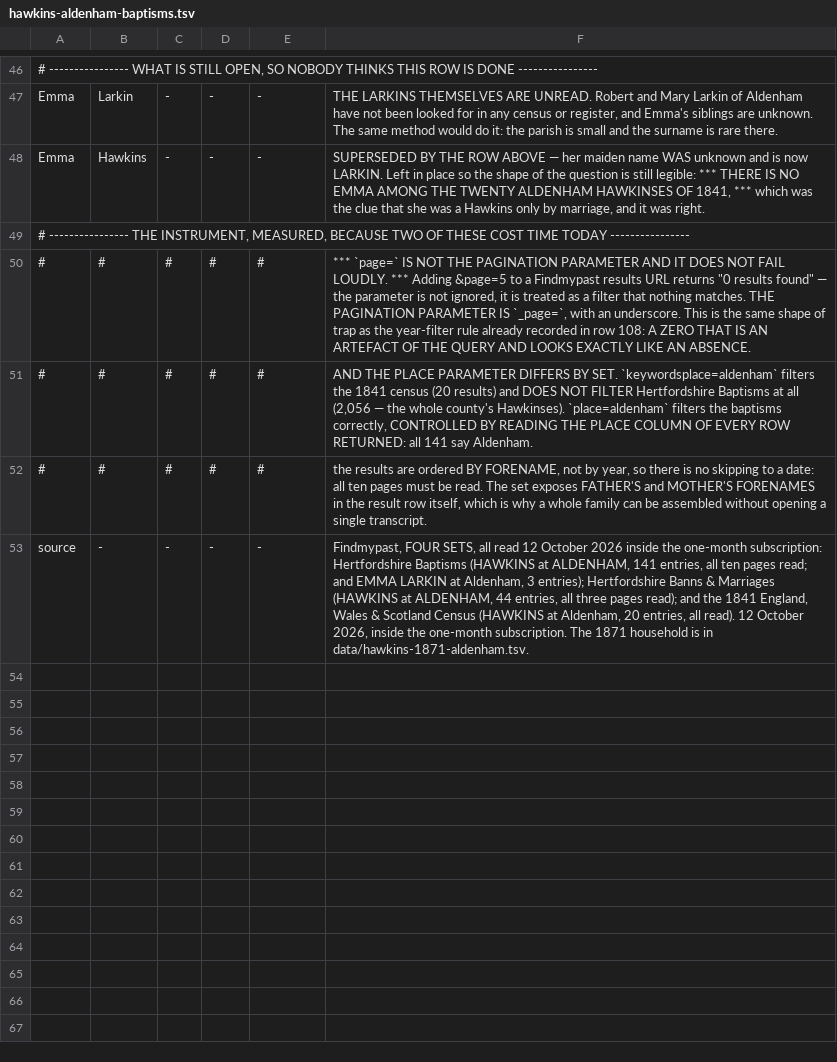
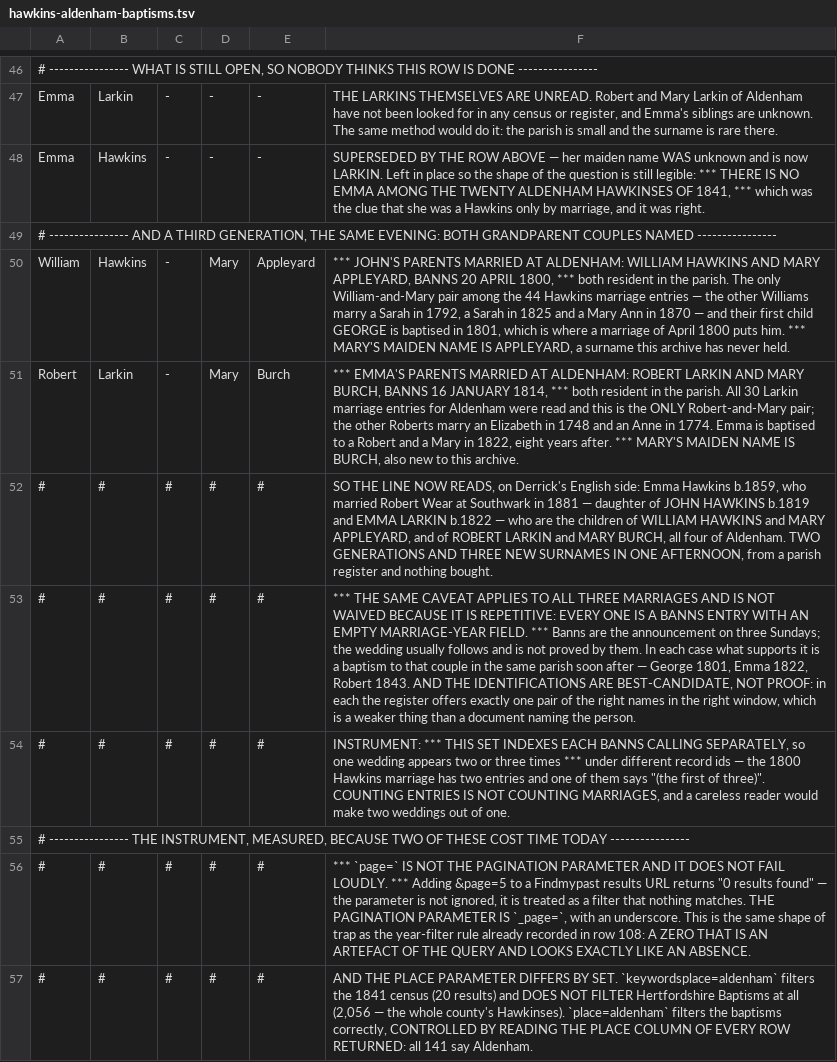
Before and after one commit to daviddef/TheLuwinski, a TSV file: data/hawkins-aldenham-baptisms.tsv, drawn as a sheet; only a part is shown, gaps mark what is left out; the shorter side is filled out with more unchanged rows.

```diff
--- a/data/hawkins-aldenham-baptisms.tsv
+++ b/data/hawkins-aldenham-baptisms.tsv
@@ -48,2 +48,8 @@ Emma	Larkin	-	-	-	THE LARKINS THEMSELVES ARE UNREAD. Robert and Mary Larkin of A
 Emma	Hawkins	-	-	-	SUPERSEDED BY THE ROW ABOVE — her maiden name WAS unknown and is now LARKIN. Left in place so the shape of the question is still legible: *** THERE IS NO EMMA AMONG THE TWENTY ALDENHAM HAWKINSES OF 1841, *** which was the clue that she was a Hawkins only by marriage, and it was right.
+# ---------------- AND A THIRD GENERATION, THE SAME EVENING: BOTH GRANDPARENT COUPLES NAMED ----------------
+William	Hawkins	-	Mary	Appleyard	*** JOHN'S PARENTS MARRIED AT ALDENHAM: WILLIAM HAWKINS AND MARY APPLEYARD, BANNS 20 APRIL 1800, *** both resident in the parish. The only William-and-Mary pair among the 44 Hawkins marriage entries — the other Williams marry a Sarah in 1792, a Sarah in 1825 and a Mary Ann in 1870 — and their first child GEORGE is baptised in 1801, which is where a marriage of April 1800 puts him. *** MARY'S MAIDEN NAME IS APPLEYARD, a surname this archive has never held.
+Robert	Larkin	-	Mary	Burch	*** EMMA'S PARENTS MARRIED AT ALDENHAM: ROBERT LARKIN AND MARY BURCH, BANNS 16 JANUARY 1814, *** both resident in the parish. All 30 Larkin marriage entries for Aldenham were read and this is the ONLY Robert-and-Mary pair; the other Roberts marry an Elizabeth in 1748 and an Anne in 1774. Emma is baptised to a Robert and a Mary in 1822, eight years after. *** MARY'S MAIDEN NAME IS BURCH, also new to this archive.
+#	#	#	#	#	SO THE LINE NOW READS, on Derrick's English side: Emma Hawkins b.1859, who married Robert Wear at Southwark in 1881 — daughter of JOHN HAWKINS b.1819 and EMMA LARKIN b.1822 — who are the children of WILLIAM HAWKINS and MARY APPLEYARD, and of ROBERT LARKIN and MARY BURCH, all four of Aldenham. TWO GENERATIONS AND THREE NEW SURNAMES IN ONE AFTERNOON, from a parish register and nothing bought.
+#	#	#	#	#	*** THE SAME CAVEAT APPLIES TO ALL THREE MARRIAGES AND IS NOT WAIVED BECAUSE IT IS REPETITIVE: EVERY ONE IS A BANNS ENTRY WITH AN EMPTY MARRIAGE-YEAR FIELD. *** Banns are the announcement on three Sundays; the wedding usually follows and is not proved by them. In each case what supports it is a baptism to that couple in the same parish soon after — George 1801, Emma 1822, Robert 1843. AND THE IDENTIFICATIONS ARE BEST-CANDIDATE, NOT PROOF: in each the register offers exactly one pair of the right names in the right window, which is a weaker thing than a document naming the person.
+#	#	#	#	#	INSTRUMENT: *** THIS SET INDEXES EACH BANNS CALLING SEPARATELY, so one wedding appears two or three times *** under different record ids — the 1800 Hawkins marriage has two entries and one of them says "(the first of three)". COUNTING ENTRIES IS NOT COUNTING MARRIAGES, and a careless reader would make two weddings out of one.
 # ---------------- THE INSTRUMENT, MEASURED, BECAUSE TWO OF THESE COST TIME TODAY ----------------
```
Also changed, not shown: 2 other files.
